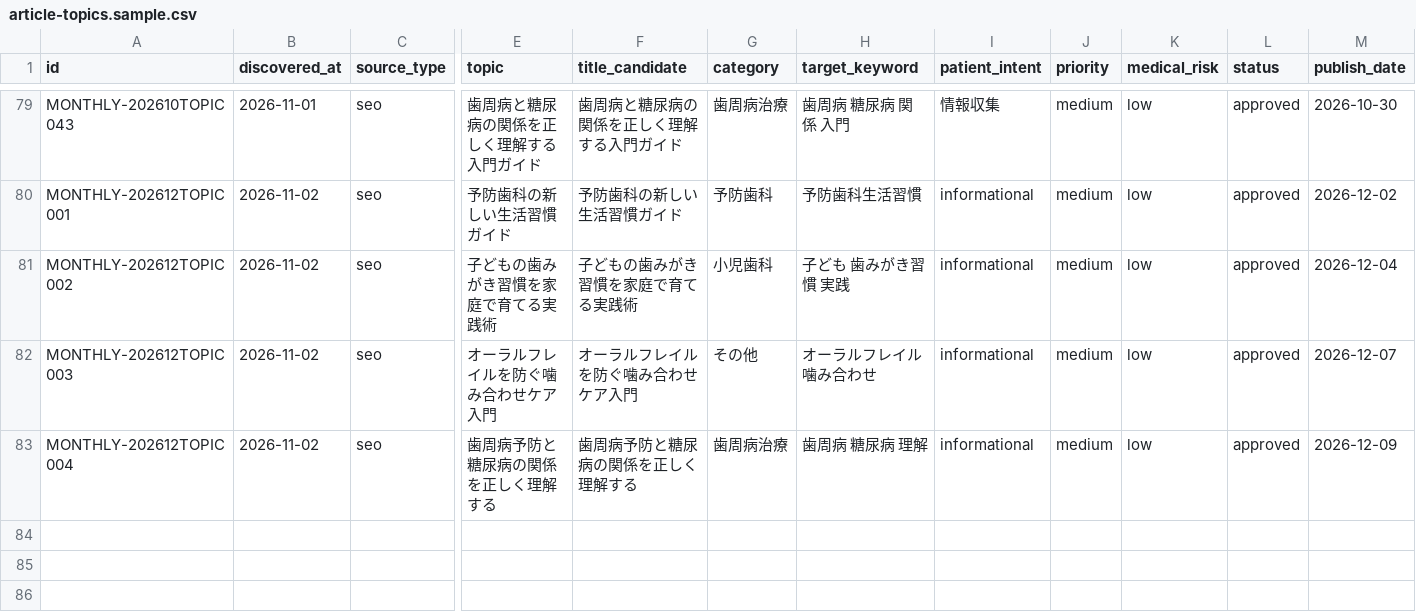
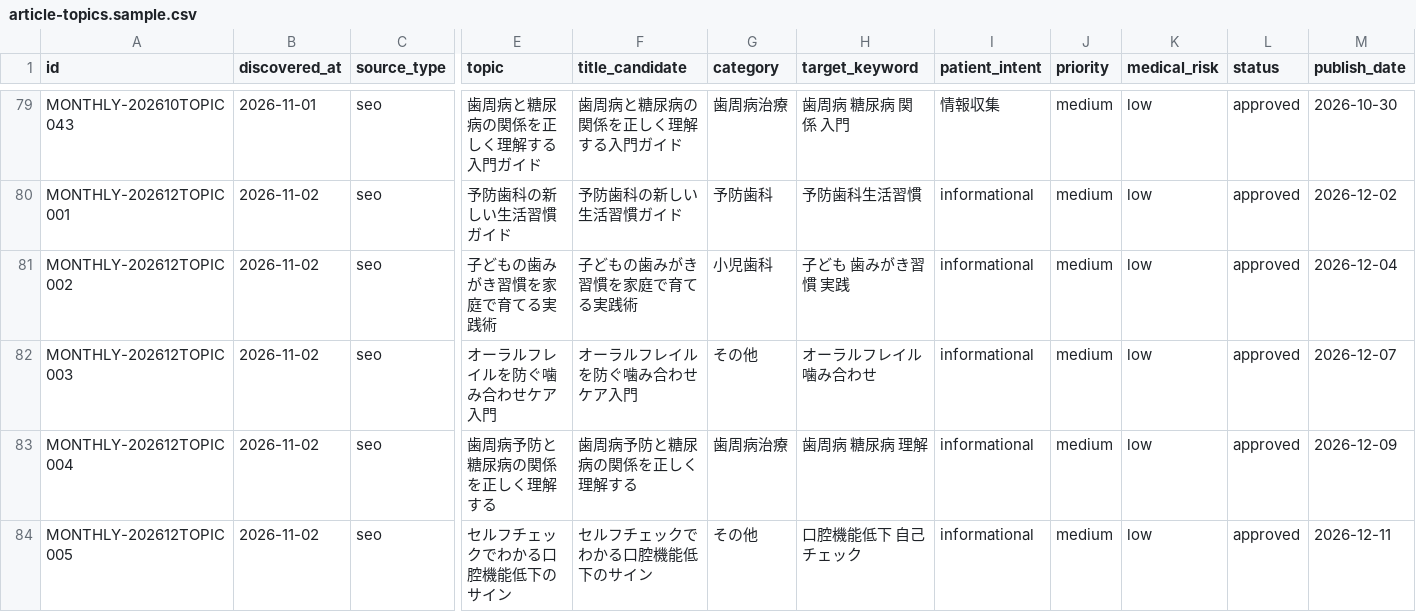
Before and after one commit to aisokai/aisoukai-media, a CSV file: data/article-topics.sample.csv, drawn as a sheet; only a part is shown, gaps mark what is left out; rows hold the shown columns only; the diff names each change by its address in the sheet, - before the commit and + after, or states it on an @@ line.

Commit message:
update topic candidate: 2026-12-topic-005 selected

```diff
--- a/data/article-topics.sample.csv
+++ b/data/article-topics.sample.csv
+row 84: MONTHLY-202612TOPIC005 | 2026-11-02 | seo | セルフチェックでわかる口腔機能低下のサイン | セルフチェックでわかる口腔機能低下のサイン | その他 | 口腔機能低下 自己チェック | informational | medium | low | approved | 2026-12-11
```
Also changed, not shown: 2 other files.
